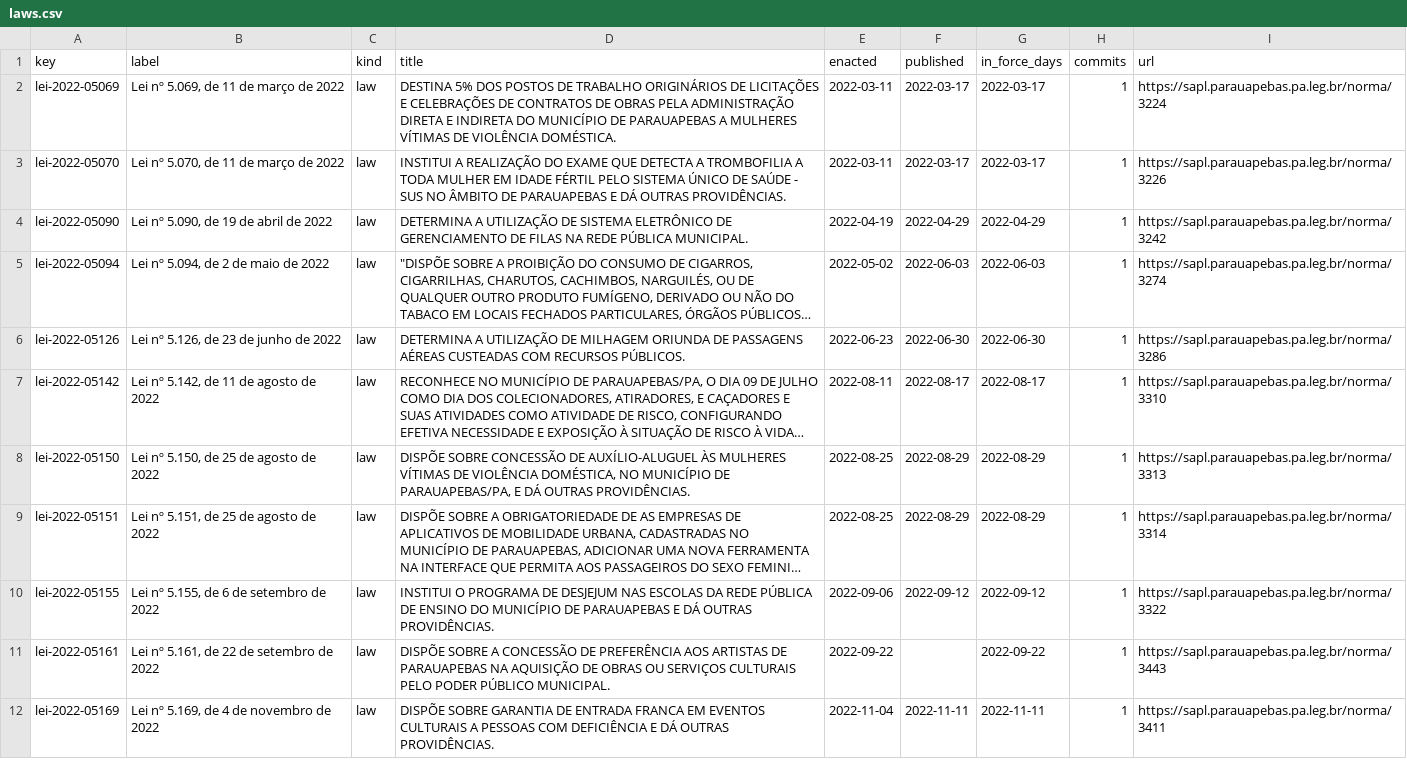
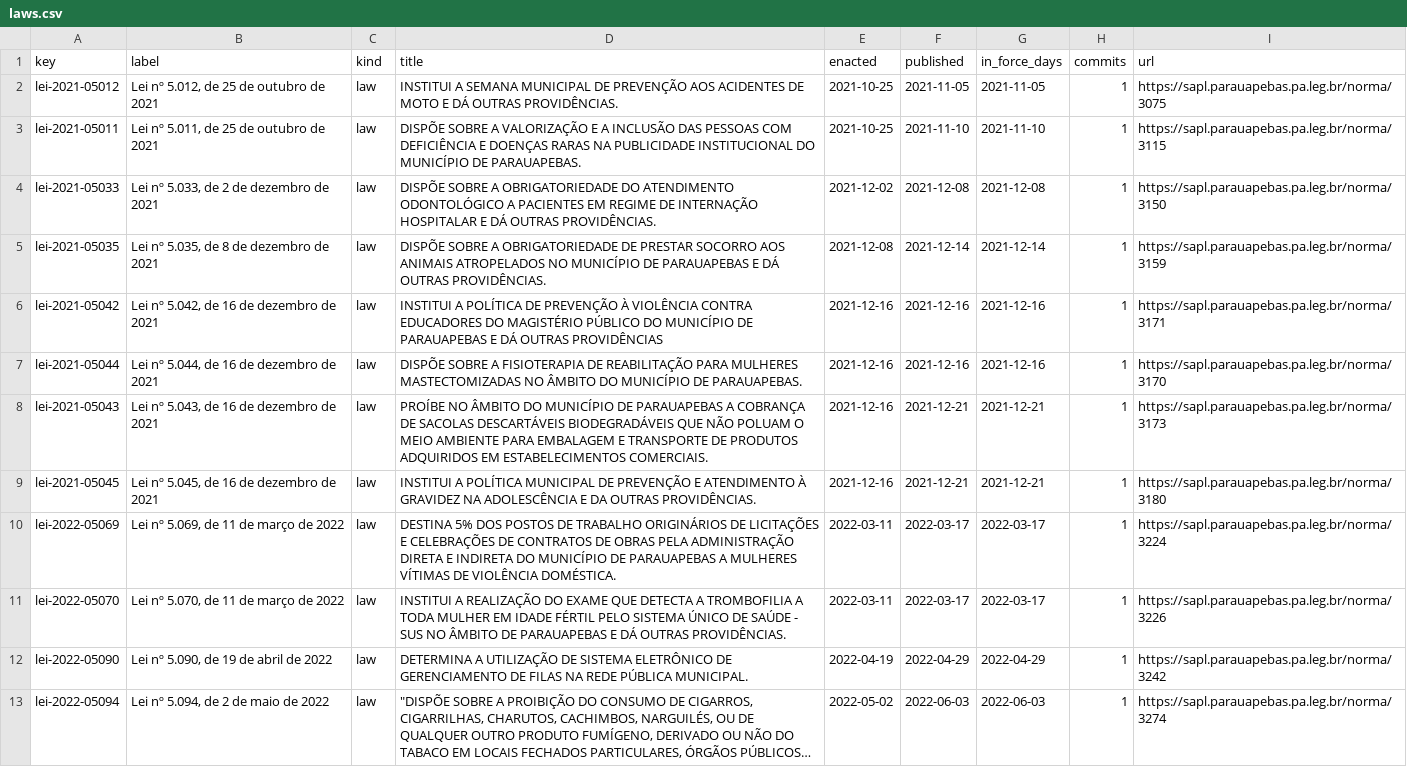
Before and after one commit to lexifina/brazil-parauapebas-city-law, a CSV file: data/laws.csv, drawn as a sheet; only a part is shown; the shorter side is filled out with more unchanged rows; long unchanged cells end in ….

Commit message:
Documentation, tables, tools and REPRODUCE.md
Appended 8 commits to 95250bf8691d; corpus sha256 b3471283f5750884d29e6cfab89501a2f5ab7215a0c933705e4a4939c1ebebf1, data retrieved 2026-11-06.

```diff
--- a/data/laws.csv
+++ b/data/laws.csv
@@ -1,2 +1,10 @@
 key,label,kind,title,enacted,published,in_force_days,commits,url
+lei-2021-05012,"Lei nº 5.012, de 25 de outubro de 2021",law,INSTITUI A SEMANA MUNICIPAL DE PREVENÇÃO AOS ACIDENTES DE MOTO E DÁ OUTRAS PROVIDÊNCIAS.,2021-10-25,2021-11-05,2021-11-05,1,https://sapl.parauapebas.pa.leg.br/norma/3075
+lei-2021-05011,"Lei nº 5.011, de 25 de outubro de 2021",law,DISPÕE SOBRE A VALORIZAÇÃO E A INCLUSÃO DAS PESSOAS COM DEFICIÊNCIA E DOENÇAS RARAS NA PUBLICIDADE INSTITUCIONAL DO MUNICÍPIO DE PARAUAPEBAS.,2021-10-25,2021-11-10,2021-11-10,1,https://sapl.parauapebas.pa.leg.br/norma/3115
+lei-2021-05033,"Lei nº 5.033, de 2 de dezembro de 2021",law,DISPÕE SOBRE A OBRIGATORIEDADE DO ATENDIMENTO ODONTOLÓGICO A PACIENTES EM REGIME DE INTERNAÇÃO HOSPITALAR E DÁ OUTRAS PROVIDÊNCIAS.,2021-12-02,2021-12-08,2021-12-08,1,https://sapl.parauapebas.pa.leg.br/norma/3150
+lei-2021-05035,"Lei nº 5.035, de 8 de dezembro de 2021",law,DISPÕE SOBRE A OBRIGATORIEDADE DE PRESTAR SOCORRO AOS ANIMAIS ATROPELADOS NO MUNICÍPIO DE PARAUAPEBAS E DÁ OUTRAS PROVIDÊNCIAS.,2021-12-08,2021-12-14,2021-12-14,1,https://sapl.parauapebas.pa.leg.br/norma/3159
+lei-2021-05042,"Lei nº 5.042, de 16 de dezembro de 2021",law,INSTITUI A POLÍTICA DE PREVENÇÃO À VIOLÊNCIA CONTRA EDUCADORES DO MAGISTÉRIO PÚBLICO DO MUNICÍPIO DE PARAUAPEBAS E DÁ OUTRAS PROVIDÊNCIAS,2021-12-16,2021-12-16,2021-12-16,1,https://sapl.parauapebas.pa.leg.br/norma/3171
+lei-2021-05044,"Lei nº 5.044, de 16 de dezembro de 2021",law,DISPÕE SOBRE A FISIOTERAPIA DE REABILITAÇÃO PARA MULHERES MASTECTOMIZADAS NO ÂMBITO DO MUNICÍPIO DE PARAUAPEBAS.,2021-12-16,2021-12-16,2021-12-16,1,https://sapl.parauapebas.pa.leg.br/norma/3170
+lei-2021-05043,"Lei nº 5.043, de 16 de dezembro de 2021",law,PROÍBE NO ÂMBITO DO MUNICÍPIO DE PARAUAPEBAS A COBRANÇA DE SACOLAS DESCARTÁVEIS BIODEGRADÁVEIS QUE NÃO POLUAM O MEIO AMBIENTE PARA EMBALAGEM E TRANSPORTE DE PRODUTOS ADQUIRIDOS EM ESTABELECIMENTOS COMERCIAIS.,2021-12-16,2021-12-21,2021-12-21,1,https://sapl.parauapebas.pa.leg.br/norma/3173
+lei-2021-05045,"Lei nº 5.045, de 16 de dezembro de 2021",law,INSTITUI A POLÍTICA MUNICIPAL DE PREVENÇÃO E ATENDIMENTO À GRAVIDEZ NA ADOLESCÊNCIA E DA OUTRAS PROVIDÊNCIAS.,2021-12-16,2021-12-21,2021-12-21,1,https://sapl.parauapebas.pa.leg.br/norma/3180
 lei-2022-05069,"Lei nº 5.069, de 11 de março de 2022",law,DESTINA 5% DOS POSTOS DE TRABALHO ORIGINÁRIOS DE LICITAÇÕES E CELEBRAÇÕES DE CONTRATOS DE OBRAS PELA ADMINISTRAÇÃO DIRETA E INDIRETA DO MUNICÍPIO DE PARAUAPEBAS A MULHERES VÍTIMAS DE VIOLÊNCIA DOMÉSTICA.,2022-03-11,2022-03-17,2022-03-17,1,https://sapl.parauapebas.pa.leg.br/norma/3224
```
Also changed, not shown: data/commits.csv, 12 other files.
